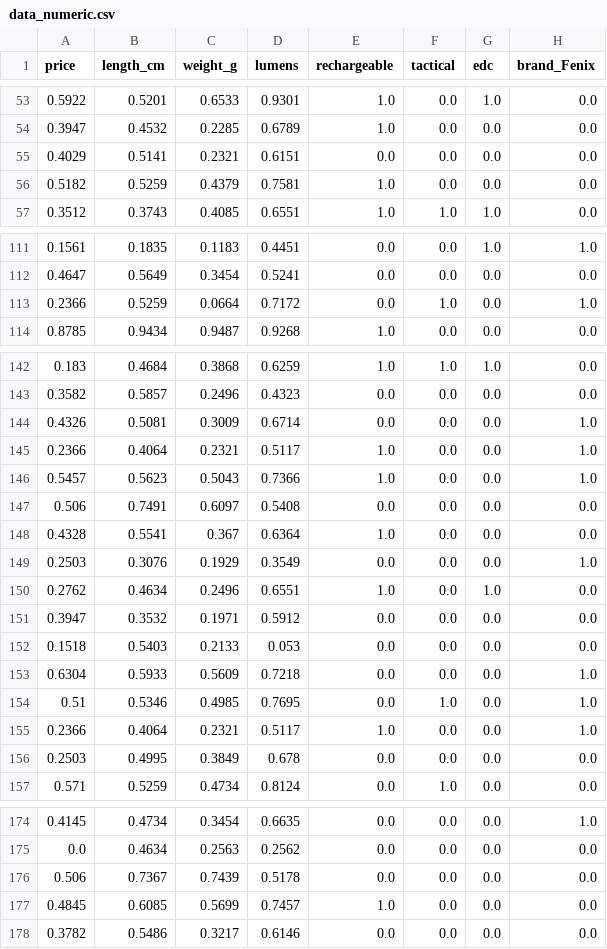
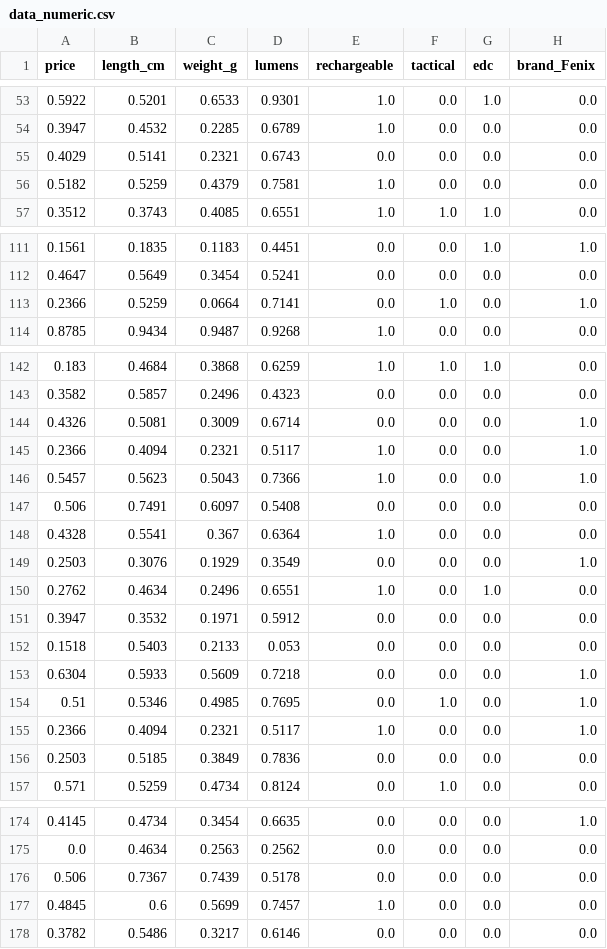
Before and after one commit to rm-a0/upa-01, a CSV file: analysis/data_numeric.csv, drawn as a sheet; only a part is shown, gaps mark what is left out; the diff covers the shown part only; the diff names each change by its address in the sheet, - before the commit and + after, or states it on an @@ line.

```diff
--- a/analysis/data_numeric.csv
+++ b/analysis/data_numeric.csv
-D55 (lumens): 0.6151
+D55 (lumens): 0.6743
-D113 (lumens): 0.7172
+D113 (lumens): 0.7141
-B145 (length_cm): 0.4064
+B145 (length_cm): 0.4094
-B155 (length_cm): 0.4064
+B155 (length_cm): 0.4094
-B156 (length_cm): 0.4995
+B156 (length_cm): 0.5185
-D156 (lumens): 0.678
+D156 (lumens): 0.7836
-B177 (length_cm): 0.6085
+B177 (length_cm): 0.6
```
Also changed, not shown: 1 edited cell elsewhere in this file, 14 other files.
